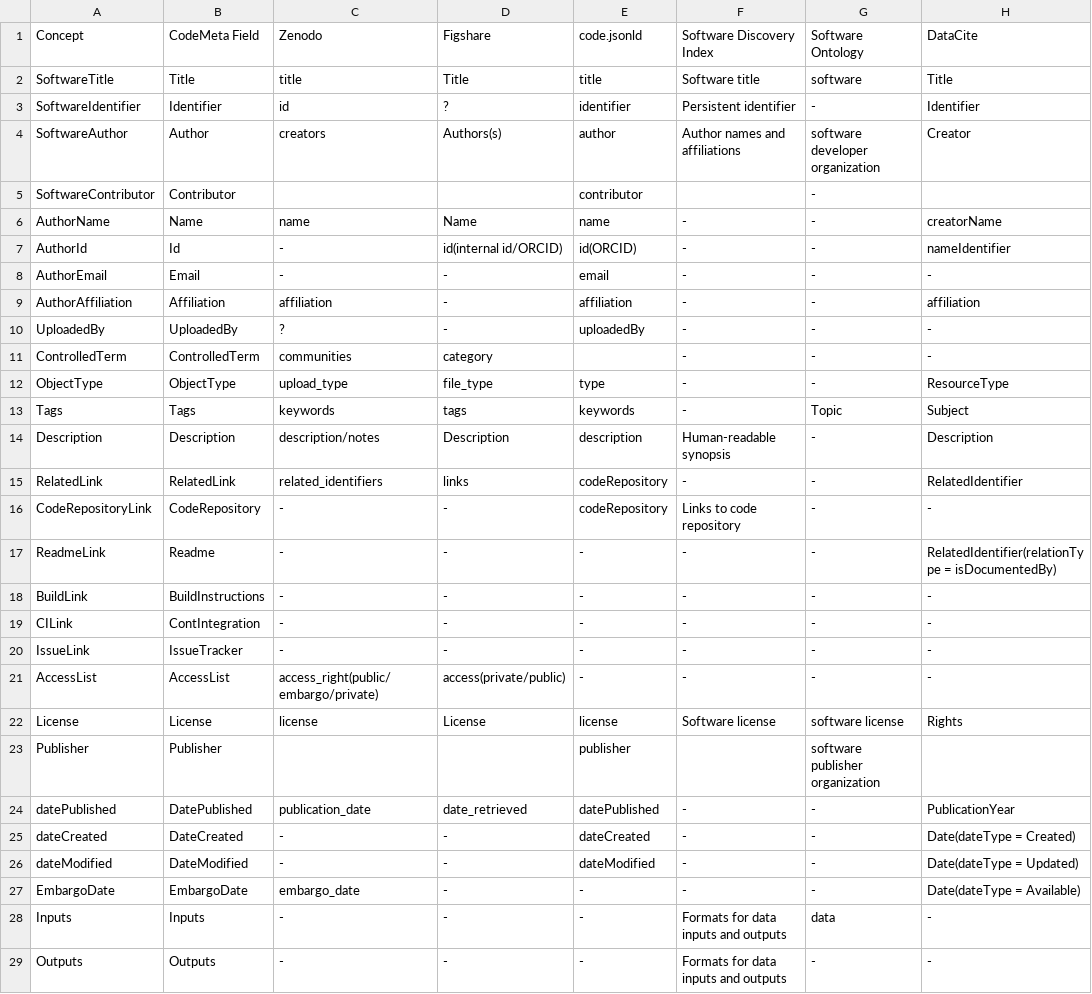
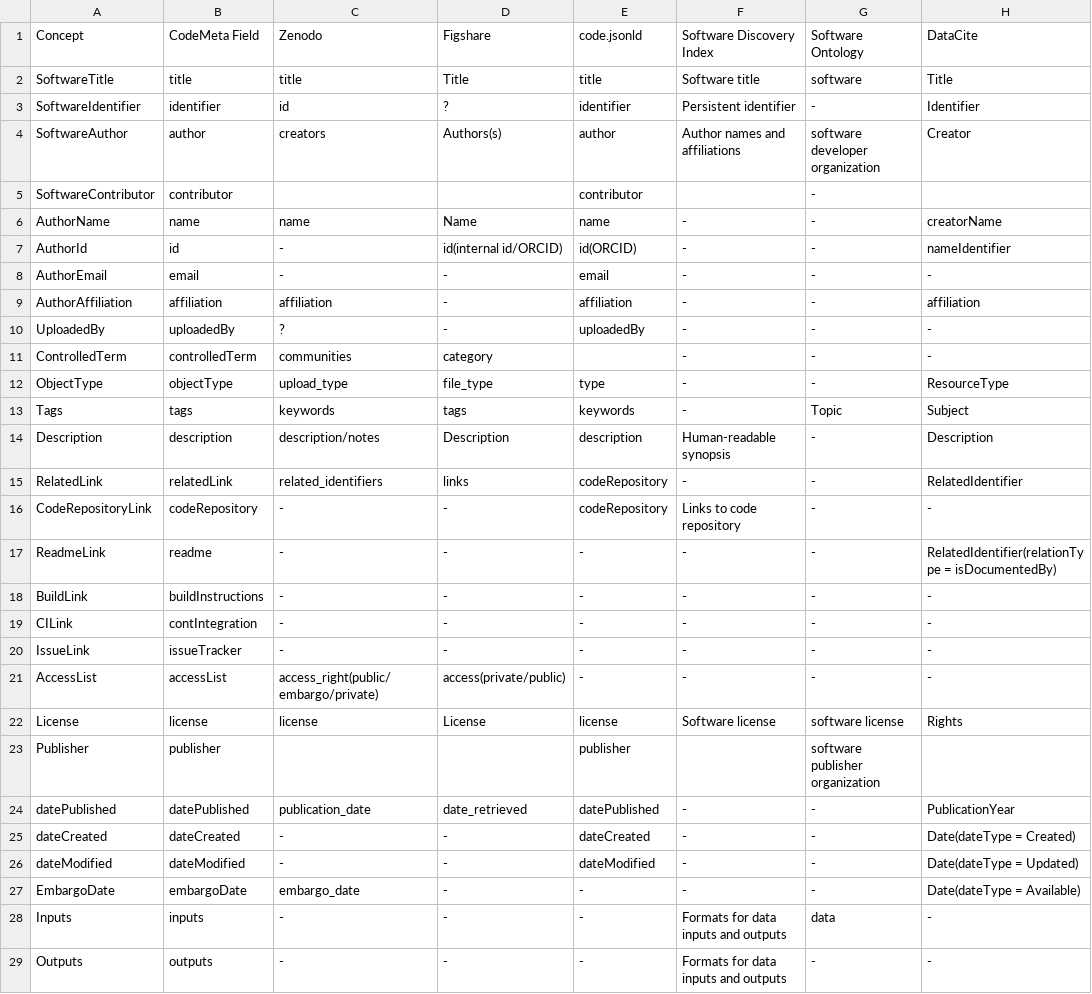
Before and after one commit to codemeta/codemeta, a CSV file: crosswalk.csv, drawn as a sheet; only a part is shown; the diff covers the shown part only; the diff names each change by its address in the sheet, - before the commit and + after, or states it on an @@ line.

Commit message:
Change ‘CodeMeta Field’ fields to leader lower case letter

```diff
--- a/crosswalk.csv
+++ b/crosswalk.csv
-B2: Title
+B2: title
-B3: Identifier
+B3: identifier
-B4: Author
+B4: author
-B5: Contributor
+B5: contributor
-B6: Name
+B6: name
-B7: Id
+B7: id
-B8: Email
+B8: email
-B9: Affiliation
+B9: affiliation
-B10: UploadedBy
+B10: uploadedBy
-B11: ControlledTerm
+B11: controlledTerm
-B12: ObjectType
+B12: objectType
-B13: Tags
+B13: tags
-B14: Description
+B14: description
-B15: RelatedLink
+B15: relatedLink
-B16: CodeRepository
+B16: codeRepository
-B17: Readme
+B17: readme
-B18: BuildInstructions
+B18: buildInstructions
-B19: ContIntegration
+B19: contIntegration
-B20: IssueTracker
+B20: issueTracker
-B21: AccessList
+B21: accessList
-B22: License
+B22: license
-B23: Publisher
+B23: publisher
-B24: DatePublished
+B24: datePublished
-B25: DateCreated
+B25: dateCreated
-B26: DateModified
+B26: dateModified
-B27: EmbargoDate
+B27: embargoDate
-B28: Inputs
+B28: inputs
-B29: Outputs
+B29: outputs
```
Also changed, not shown: 8 edited cells elsewhere in this file.
